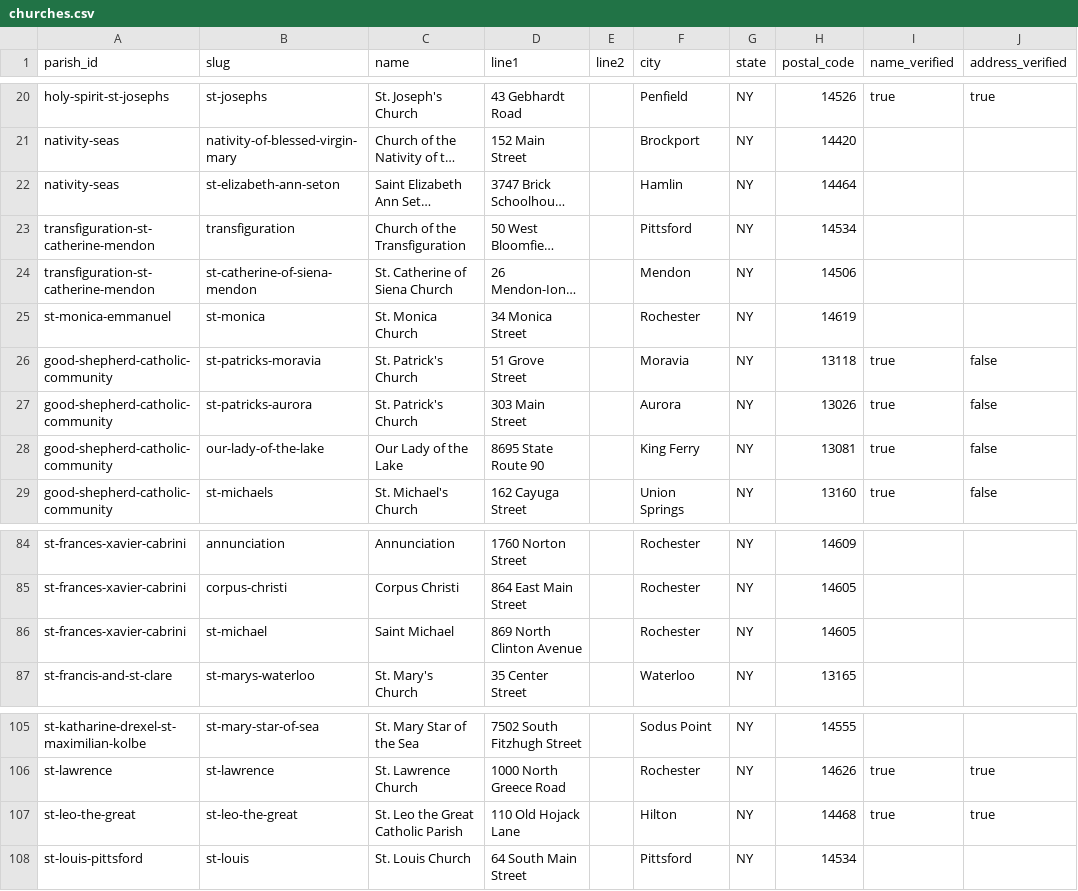
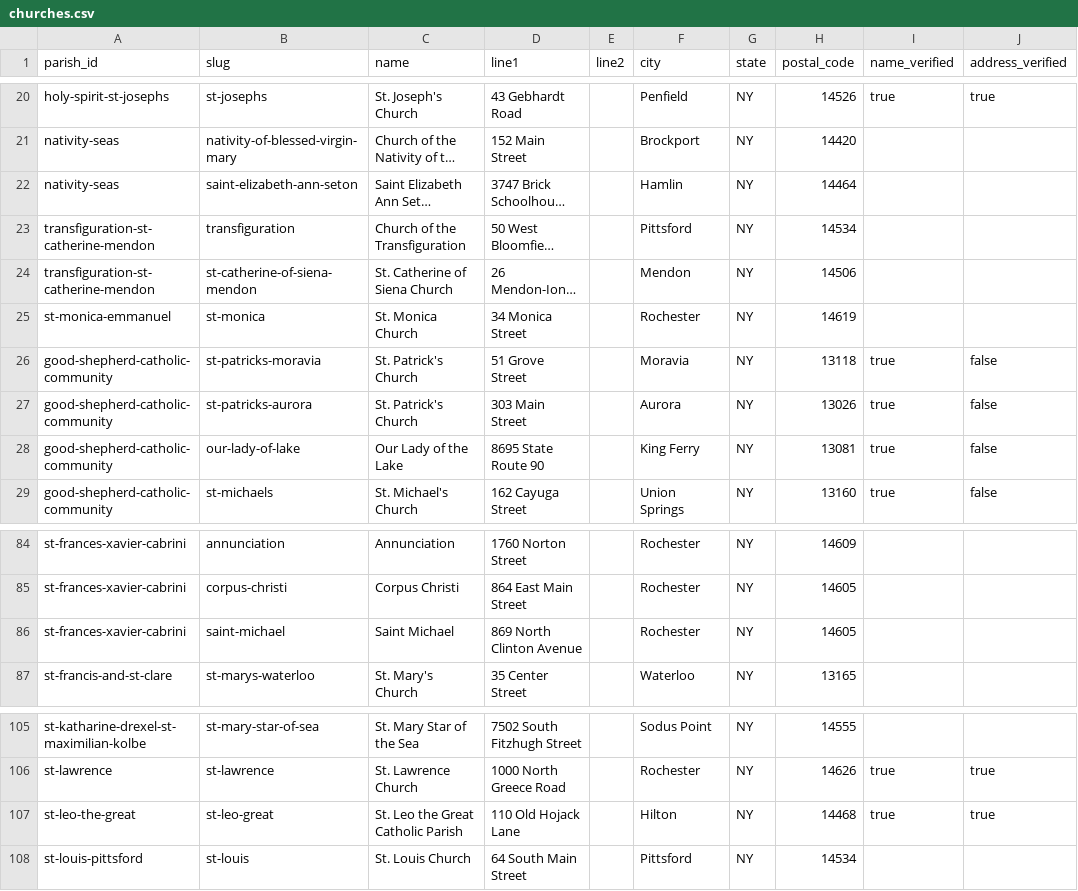
Before and after one commit to lyonsl2/project-carlo, a CSV file: data/churches.csv, drawn as a sheet; only a part is shown, gaps mark what is left out; long unchanged cells end in …; the diff covers the shown part only; the diff names each change by its address in the sheet, - before the commit and + after, or states it on an @@ line.

```diff
--- a/data/churches.csv
+++ b/data/churches.csv
-B22 (slug): st-elizabeth-ann-seton
+B22 (slug): saint-elizabeth-ann-seton
-B28 (slug): our-lady-of-the-lake
+B28 (slug): our-lady-of-lake
-B86 (slug): st-michael
+B86 (slug): saint-michael
-B107 (slug): st-leo-the-great
+B107 (slug): st-leo-great
```
Also changed, not shown: 12 edited cells elsewhere in this file, data/parishes.csv, 4 other files.
